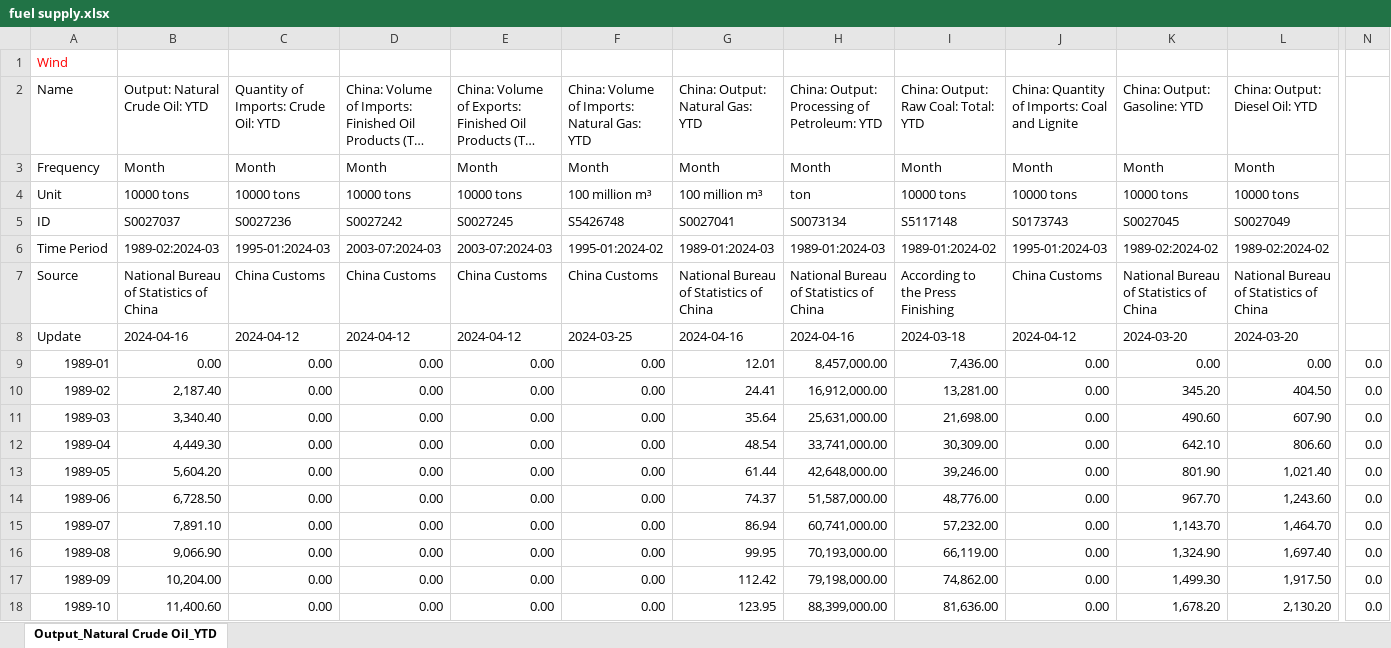
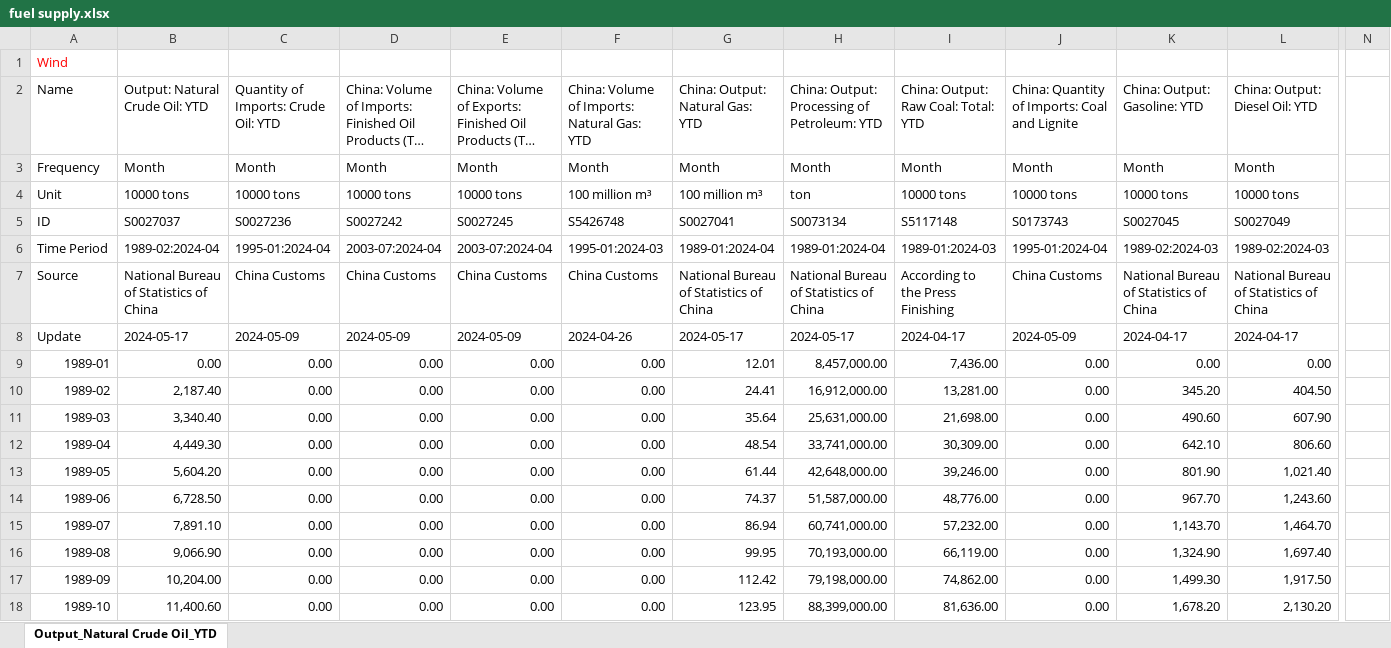
Before and after one commit to energyandcleanair/china_co2, an Excel workbook: inst/extdata/fuel supply.xlsx, sheet Output_Natural Crude Oil_YTD, drawn as a sheet; only a part is shown, gaps mark what is left out; long unchanged cells end in …; values as stored, in another font and other column widths than the file's, no borders; the diff covers the shown part only; the diff names each change by its address in the sheet, - before the commit and + after, or states it on an @@ line.

Commit message:
update data 2024-05-17

```diff
--- a/inst/extdata/fuel supply.xlsx (sheet Output_Natural Crude Oil_YTD)
+++ b/inst/extdata/fuel supply.xlsx (sheet Output_Natural Crude Oil_YTD)
-B6 (Output: Natural Crude Oil: YTD): 1989-02:2024-03
+B6 (Output: Natural Crude Oil: YTD): 1989-02:2024-04
-C6: 1995-01:2024-03
+C6: 1995-01:2024-04
-D6: 2003-07:2024-03
+D6: 2003-07:2024-04
-E6: 2003-07:2024-03
+E6: 2003-07:2024-04
-F6: 1995-01:2024-02
+F6: 1995-01:2024-03
-G6 (China: Output: Natural Gas: YTD): 1989-01:2024-03
+G6 (China: Output: Natural Gas: YTD): 1989-01:2024-04
-H6: 1989-01:2024-03
+H6: 1989-01:2024-04
-I6: 1989-01:2024-02
+I6: 1989-01:2024-03
-J6: 1995-01:2024-03
+J6: 1995-01:2024-04
-K6 (China: Output: Gasoline: YTD): 1989-02:2024-02
+K6 (China: Output: Gasoline: YTD): 1989-02:2024-03
-L6 (China: Output: Diesel Oil: YTD): 1989-02:2024-02
+L6 (China: Output: Diesel Oil: YTD): 1989-02:2024-03
-B8 (Output: Natural Crude Oil: YTD): 2024-04-16
+B8 (Output: Natural Crude Oil: YTD): 2024-05-17
-C8: 2024-04-12
+C8: 2024-05-09
-D8: 2024-04-12
+D8: 2024-05-09
-E8: 2024-04-12
+E8: 2024-05-09
-F8: 2024-03-25
+F8: 2024-04-26
-G8 (China: Output: Natural Gas: YTD): 2024-04-16
+G8 (China: Output: Natural Gas: YTD): 2024-05-17
-H8: 2024-04-16
+H8: 2024-05-17
-I8: 2024-03-18
+I8: 2024-04-17
-J8: 2024-04-12
+J8: 2024-05-09
-K8 (China: Output: Gasoline: YTD): 2024-03-20
+K8 (China: Output: Gasoline: YTD): 2024-04-17
-L8 (China: Output: Diesel Oil: YTD): 2024-03-20
+L8 (China: Output: Diesel Oil: YTD): 2024-04-17
-N9:N18: 0.0
+N9:N18: (empty)
```
Also changed, not shown: 1 added row and 422 edited cells elsewhere in this sheet, inst/extdata/Electricity Consumption by sector.xlsx, inst/extdata/New power capacity by province and type.xlsx, 15 other files.
